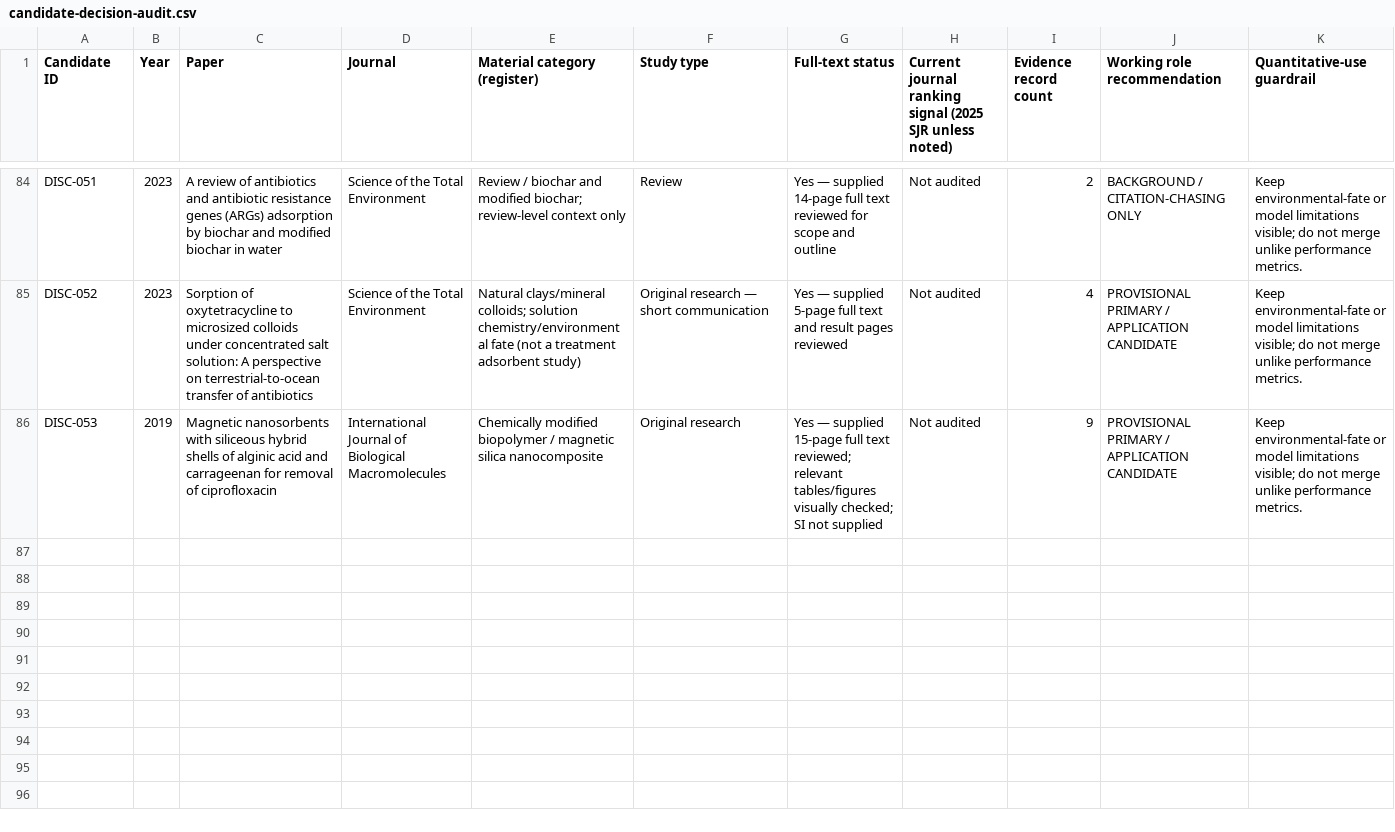
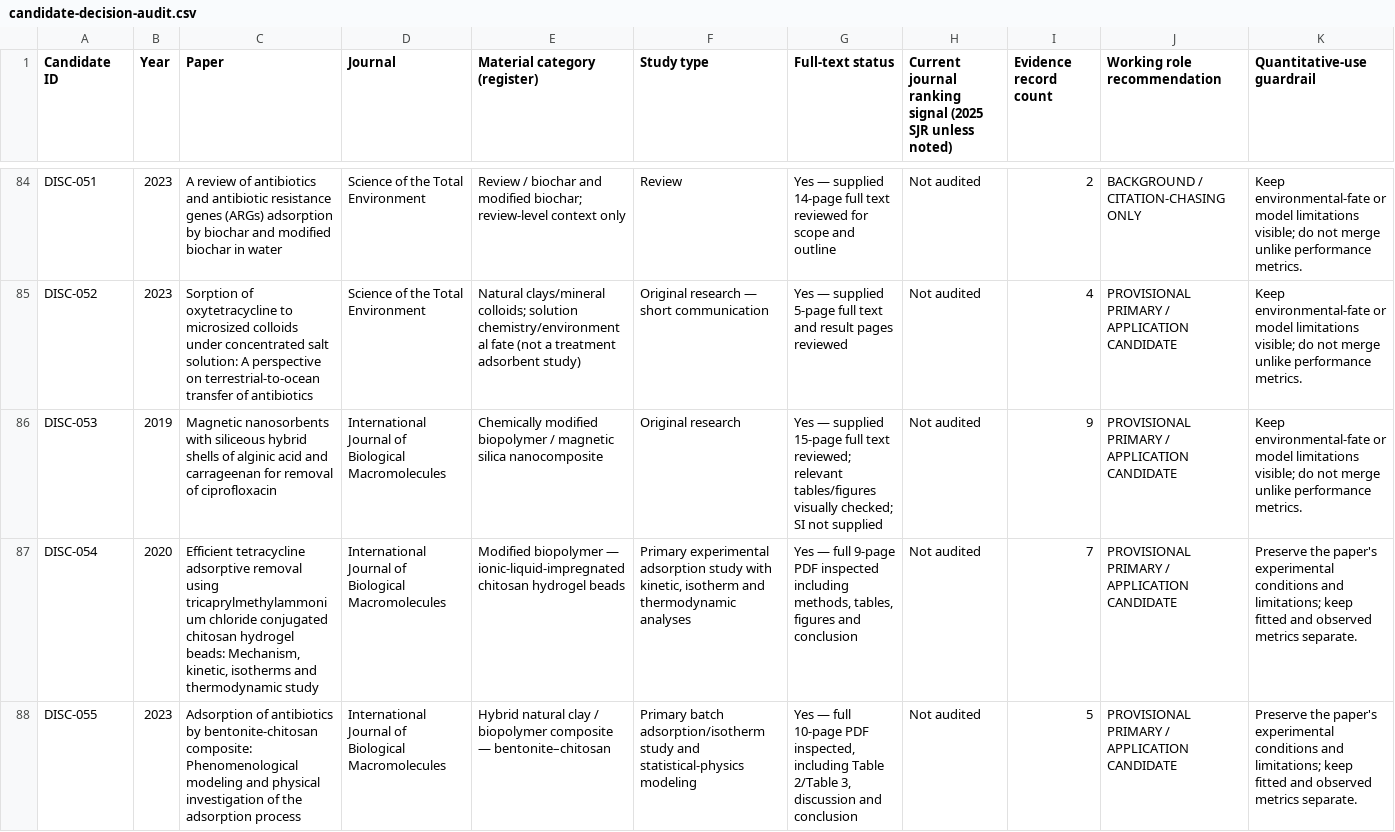
Before and after one commit to zaidkhan005/reviewAdsorbants, a CSV file: data/candidate-decision-audit.csv, drawn as a sheet; only a part is shown, gaps mark what is left out; rows hold the shown columns only; the diff covers the shown part only; the diff names each change by its address in the sheet, - before the commit and + after, or states it on an @@ line.

Commit message:
Add batch-06 audit rows

```diff
--- a/data/candidate-decision-audit.csv
+++ b/data/candidate-decision-audit.csv
+row 87: DISC-054 | 2020 | Efficient tetracycline adsorptive removal using tricaprylmethylammonium chloride conjugated chitosan hydrogel beads: Mechanism, kinetic, isotherms and thermodynamic study | International Journal of Biological Macromolecules | Modified biopolymer — ionic-liquid-impregnated chitosan hydrogel beads | Primary experimental adsorption study with kinetic, isotherm and thermodynamic analyses | Yes — full 9-page PDF inspected including methods, tables, figures and conclusion | Not audited | 7 | PROVISIONAL PRIMARY / APPLICATION CANDIDATE | Preserve the paper's experimental conditions and limitations; keep fitted and observed metrics separate.
+row 88: DISC-055 | 2023 | Adsorption of antibiotics by bentonite-chitosan composite: Phenomenological modeling and physical investigation of the adsorption process | International Journal of Biological Macromolecules | Hybrid natural clay / biopolymer composite — bentonite–chitosan | Primary batch adsorption/isotherm study and statistical-physics modeling | Yes — full 10-page PDF inspected, including Table 2/Table 3, discussion and conclusion | Not audited | 5 | PROVISIONAL PRIMARY / APPLICATION CANDIDATE | Preserve the paper's experimental conditions and limitations; keep fitted and observed metrics separate.
```
Also changed, not shown: 1 added row elsewhere in this file.
